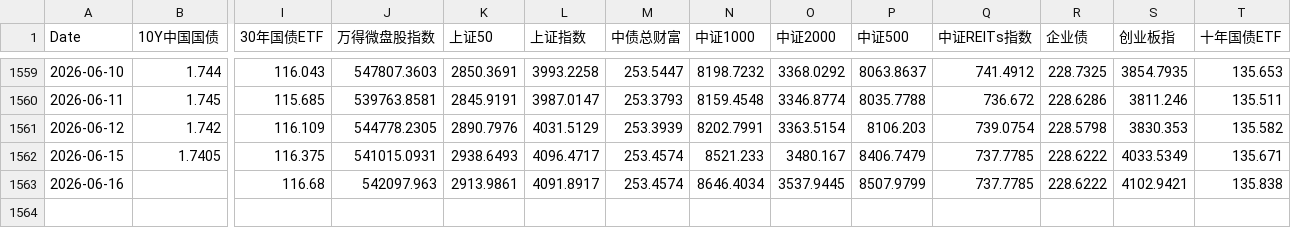
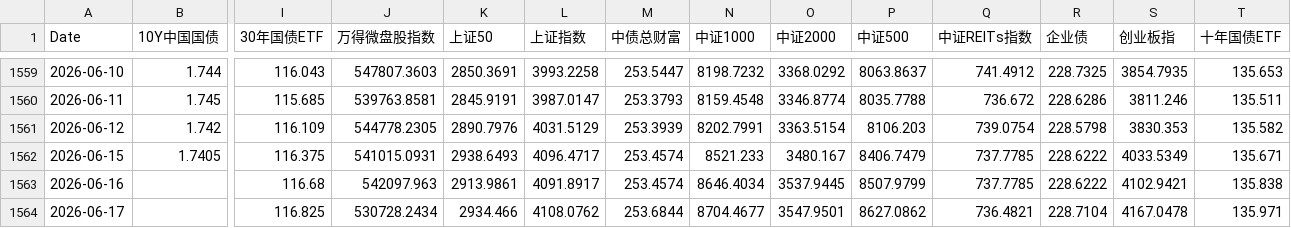
Before and after one commit to yunyunzhongpku/MacroAssetTracker-public, a CSV file: data/prices.csv, drawn as a sheet; only a part is shown, gaps mark what is left out; rows hold the shown columns only; the diff names each change by its address in the sheet, - before the commit and + after, or states it on an @@ line.

Commit message:
data: refresh market data through 2026-06-17

```diff
--- a/data/prices.csv
+++ b/data/prices.csv
+row 1564: 2026-06-17 |  | 116.825 | 530728.2434 | 2934.466 | 4108.0762 | 253.6844 | 8704.4677 | 3547.9501 | 8627.0862 | 736.4821 | 228.7104 | 4167.0478 | 135.971
```
